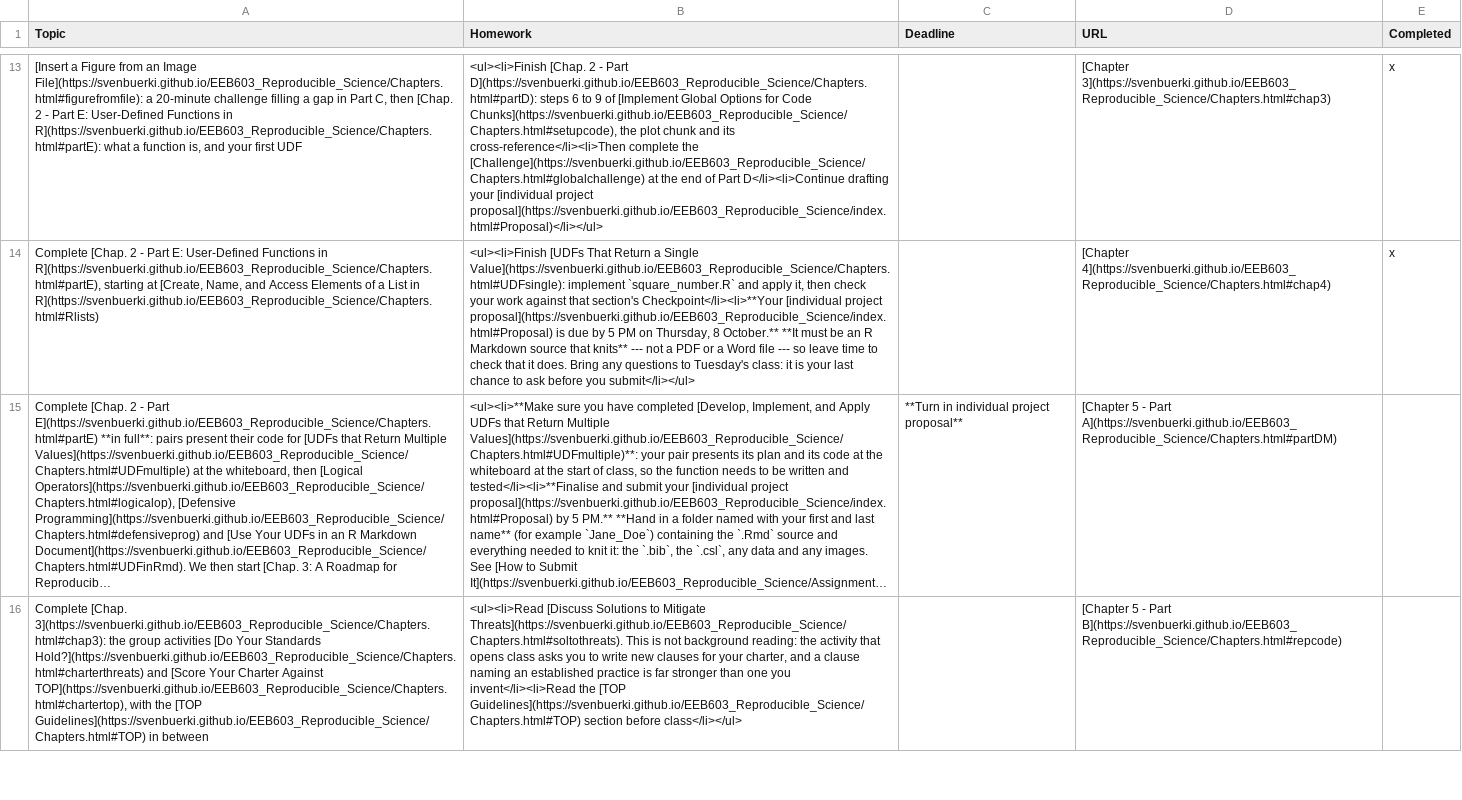
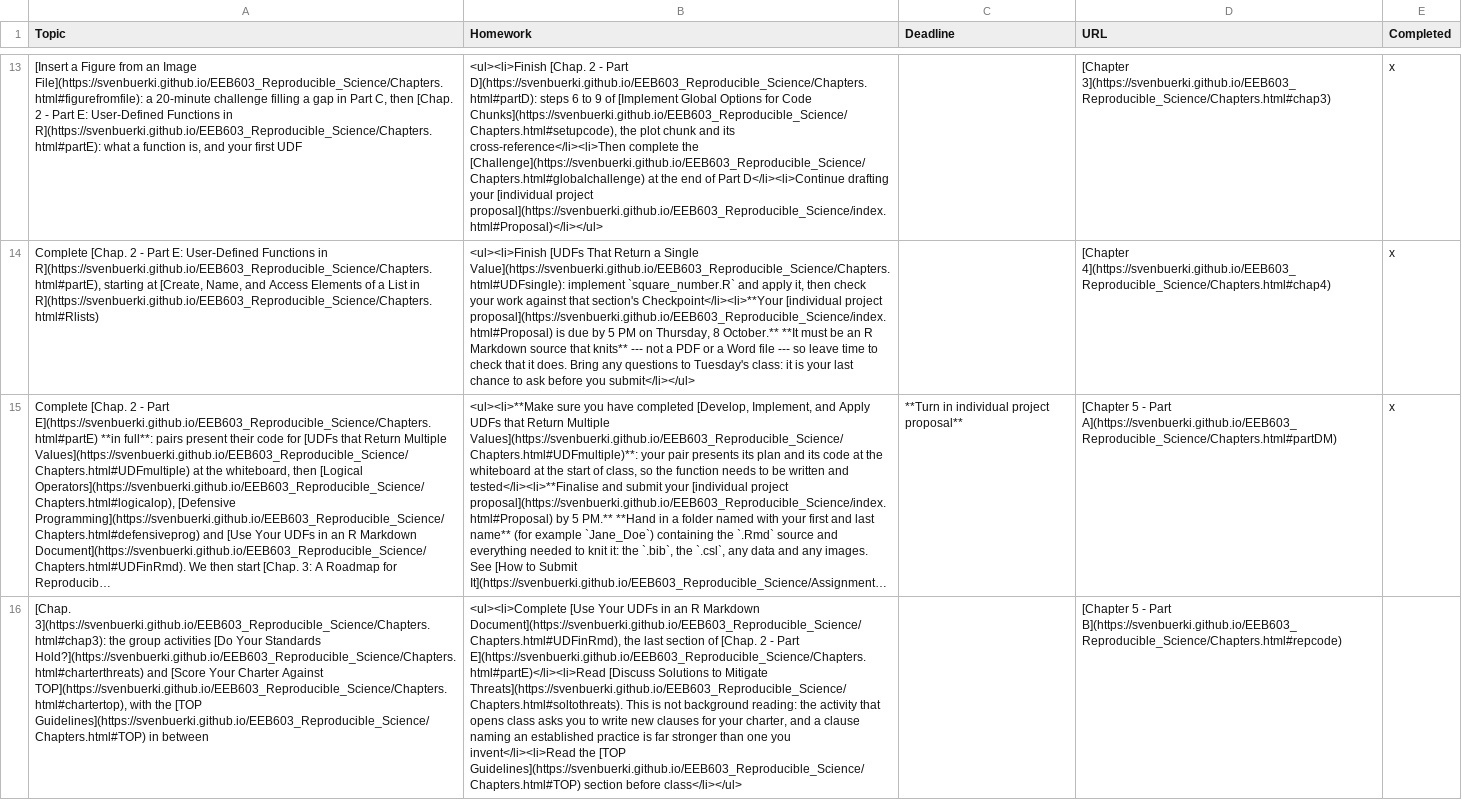
Before and after one commit to svenbuerki/EEB603_Reproducible_Science, a CSV file: Data/Timetable_EEB603_topic_tasks.csv, drawn as a sheet; only a part is shown, gaps mark what is left out; long unchanged cells end in …; the diff covers the shown part only; the diff names each change by its address in the sheet, - before the commit and + after, or states it on an @@ line.

Commit message:
Udpated Schedule + Chapters (Chapt. 4 restructured to match roster size and structure of previous chapters)

```diff
--- a/Data/Timetable_EEB603_topic_tasks.csv
+++ b/Data/Timetable_EEB603_topic_tasks.csv
-E15 (Completed): (empty)
+E15 (Completed): x
-A16 (Topic): Complete [Chap. 3](https://svenbuerki.github.io/EEB603_Reproducible_Science/Chapters.html#chap3):…
+A16 (Topic): [Chap. 3](https://svenbuerki.github.io/EEB603_Reproducible_Science/Chapters.html#chap3):…
-B16 (Homework): <ul><li>Read [Discuss Solutions…
+B16 (Homework): <ul><li>Complete [Use Your UDFs in an R Markdown Document](https://svenbuerki.github.io/EEB603_Reproducible_Science/Chapters.html#UDFinRmd), the last section of [Chap. 2 - Part E](https://svenbuerki.github.io/EEB603_Reproducible_Science/Chapters.html#partE)</li><li>Read [Discuss Solutions…
```
Also changed, not shown: 3 edited cells elsewhere in this file, 3 other files.
